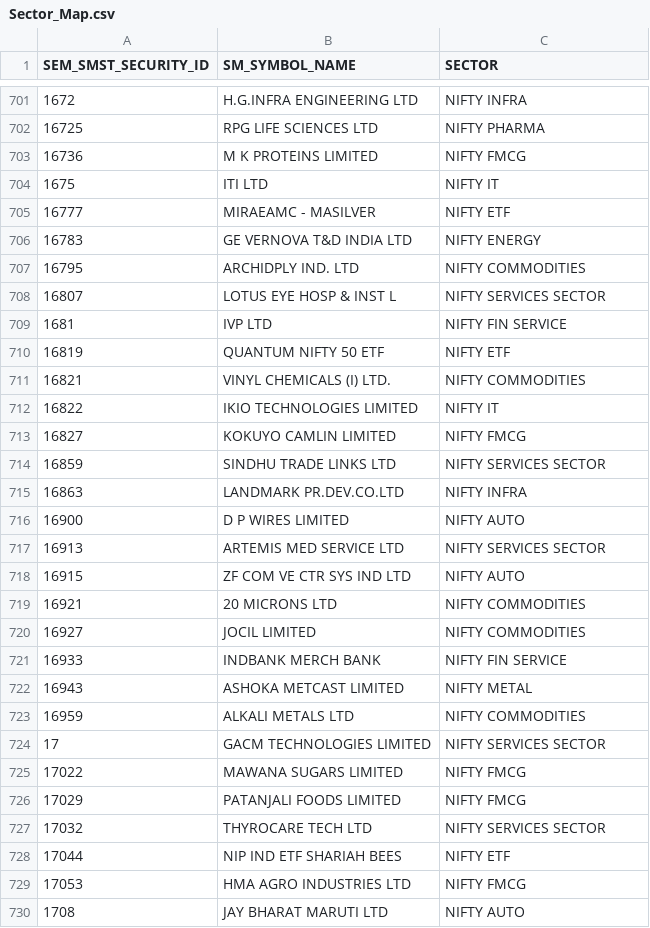
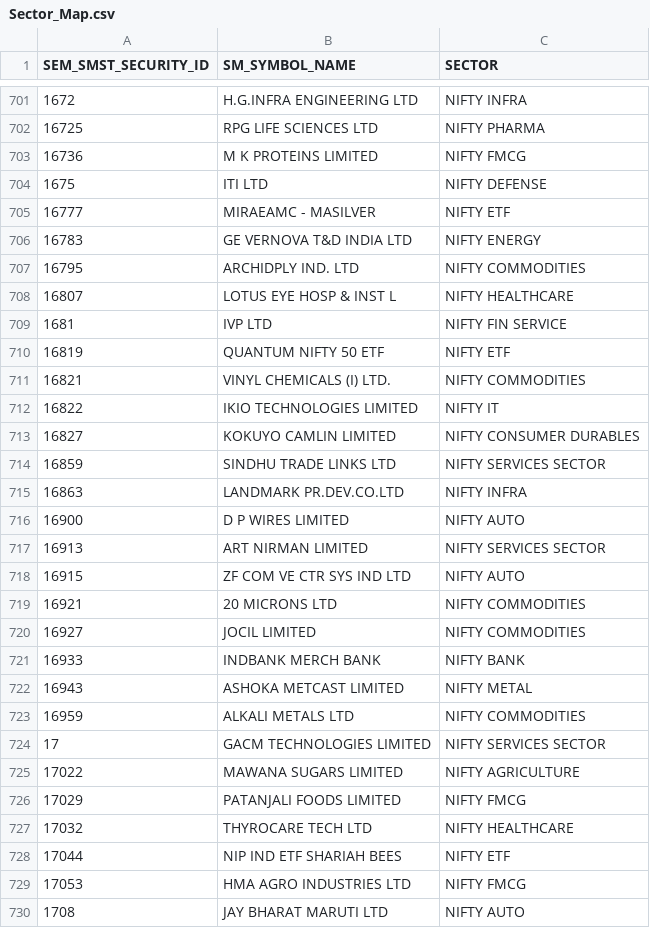
Before and after one commit to naveenstar3/Dhanbot_Trading, a CSV file: dhan_autotrader/Sector_Map.csv, drawn as a sheet; only a part is shown, gaps mark what is left out; the diff covers the shown part only.

```diff
--- a/dhan_autotrader/Sector_Map.csv
+++ b/dhan_autotrader/Sector_Map.csv
@@ -703,3 +703,3 @@ SEM_SMST_SECURITY_ID,SM_SYMBOL_NAME,SECTOR
 16736,M K PROTEINS LIMITED,NIFTY FMCG
-1675,ITI LTD,NIFTY IT
+1675,ITI LTD,NIFTY DEFENSE
 16777,MIRAEAMC - MASILVER,NIFTY ETF
@@ -707,3 +707,3 @@ SEM_SMST_SECURITY_ID,SM_SYMBOL_NAME,SECTOR
 16795,ARCHIDPLY IND. LTD,NIFTY COMMODITIES
-16807,LOTUS EYE HOSP & INST L,NIFTY SERVICES SECTOR
+16807,LOTUS EYE HOSP & INST L,NIFTY HEALTHCARE
 1681,IVP LTD,NIFTY FIN SERVICE
@@ -712,3 +712,3 @@ SEM_SMST_SECURITY_ID,SM_SYMBOL_NAME,SECTOR
 16822,IKIO TECHNOLOGIES LIMITED,NIFTY IT
-16827,KOKUYO CAMLIN LIMITED,NIFTY FMCG
+16827,KOKUYO CAMLIN LIMITED,NIFTY CONSUMER DURABLES
 16859,SINDHU TRADE LINKS LTD,NIFTY SERVICES SECTOR
@@ -716,3 +716,3 @@ SEM_SMST_SECURITY_ID,SM_SYMBOL_NAME,SECTOR
 16900,D P WIRES LIMITED,NIFTY AUTO
-16913,ARTEMIS MED SERVICE LTD,NIFTY SERVICES SECTOR
+16913,ART NIRMAN LIMITED,NIFTY SERVICES SECTOR
 16915,ZF COM VE CTR SYS IND LTD,NIFTY AUTO
@@ -720,3 +720,3 @@ SEM_SMST_SECURITY_ID,SM_SYMBOL_NAME,SECTOR
 16927,JOCIL LIMITED,NIFTY COMMODITIES
-16933,INDBANK MERCH BANK,NIFTY FIN SERVICE
+16933,INDBANK MERCH BANK,NIFTY BANK
 16943,ASHOKA METCAST LIMITED,NIFTY METAL
@@ -724,5 +724,5 @@ SEM_SMST_SECURITY_ID,SM_SYMBOL_NAME,SECTOR
 17,GACM TECHNOLOGIES LIMITED,NIFTY SERVICES SECTOR
-17022,MAWANA SUGARS LIMITED,NIFTY FMCG
+17022,MAWANA SUGARS LIMITED,NIFTY AGRICULTURE
 17029,PATANJALI FOODS LIMITED,NIFTY FMCG
-17032,THYROCARE TECH LTD,NIFTY SERVICES SECTOR
+17032,THYROCARE TECH LTD,NIFTY HEALTHCARE
 17044,NIP IND ETF SHARIAH BEES,NIFTY ETF
```
Also changed, not shown: 1 removed row and 156 edited cells elsewhere in this file, dhan_autotrader/bot_execution_log.csv.
